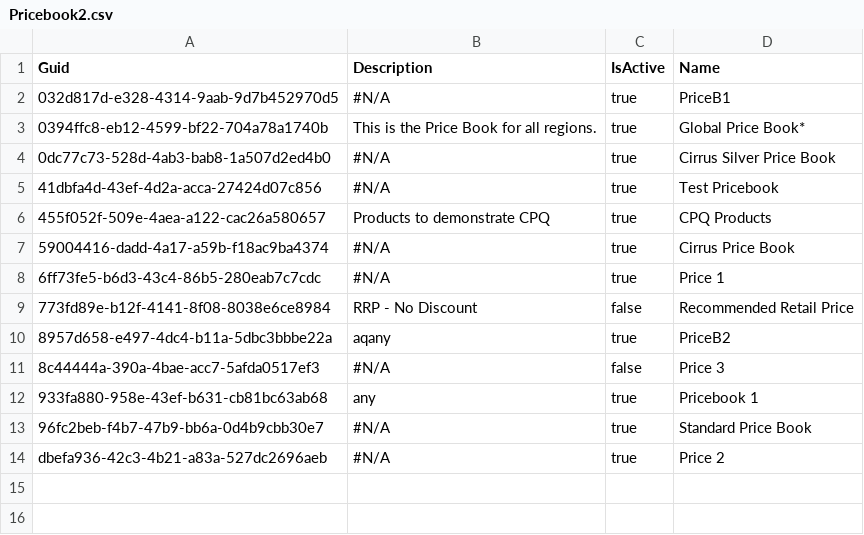
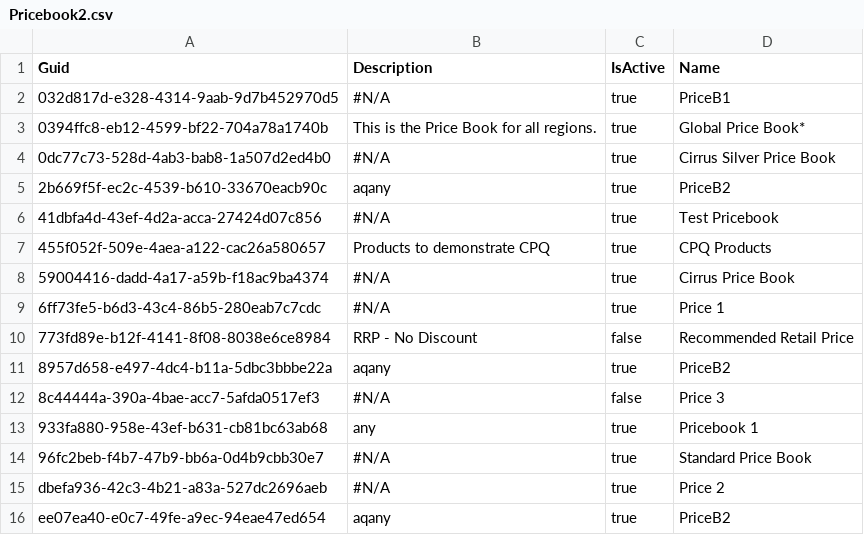
Before and after one commit to Asnafshaikh/Test-Athena, a CSV file: Pricebook2.csv, drawn as a sheet.

```diff
--- a/Pricebook2.csv
+++ b/Pricebook2.csv
@@ -4,2 +4,3 @@
 0dc77c73-528d-4ab3-bab8-1a507d2ed4b0,"#N/A",true,Cirrus Silver Price Book
+2b669f5f-ec2c-4539-b610-33670eacb90c,aqany,true,PriceB2
 41dbfa4d-43ef-4d2a-acca-27424d07c856,"#N/A",true,Test Pricebook
@@ -14 +15,2 @@
 dbefa936-42c3-4b21-a83a-527dc2696aeb,"#N/A",true,Price 2
+ee07ea40-e0c7-49fe-a9ec-94eae47ed654,aqany,true,PriceB2
```
Also changed, not shown: 2 other files.
